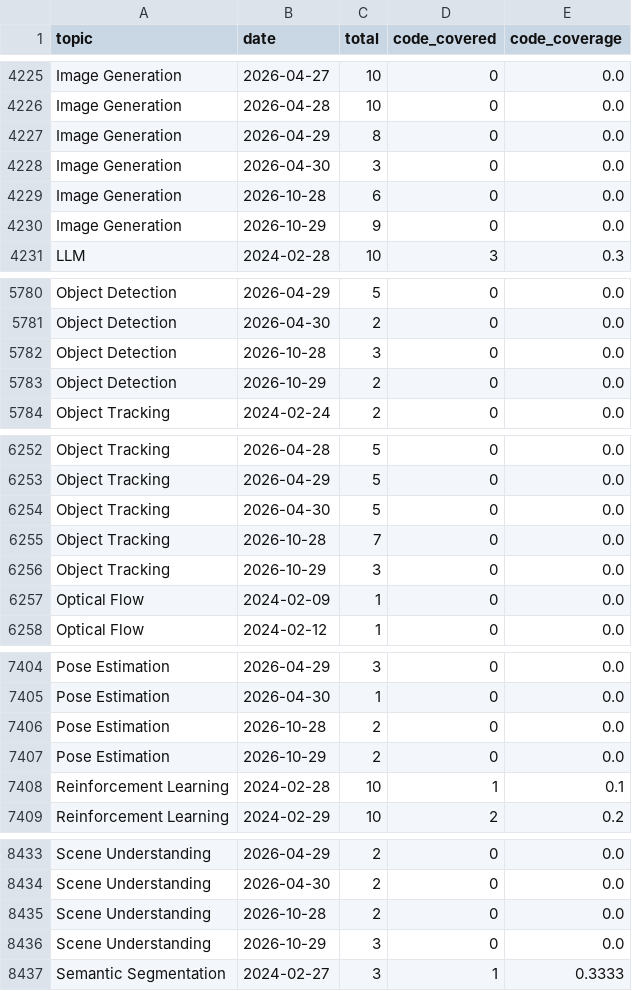
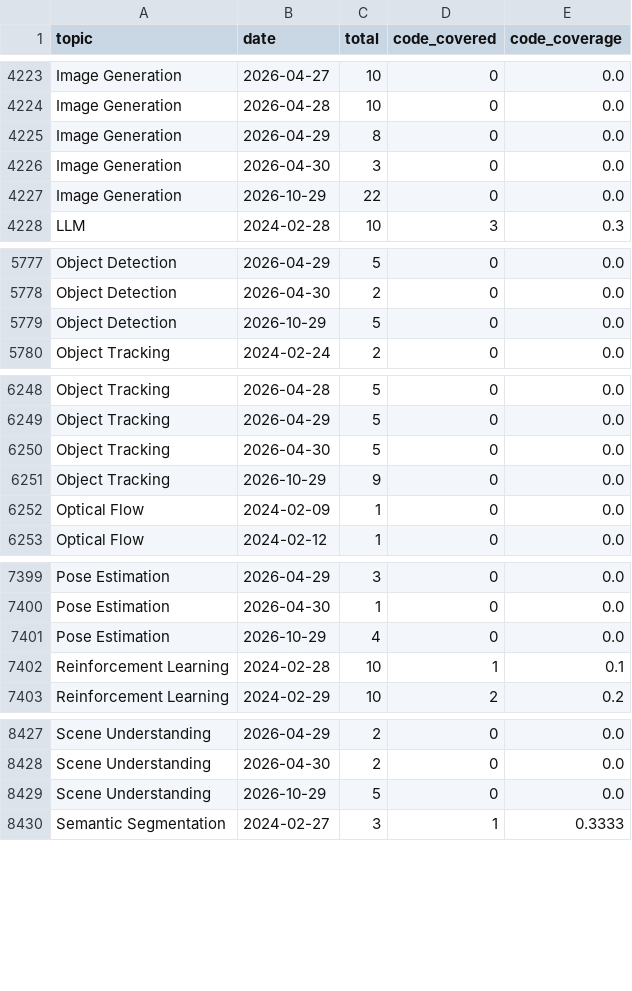
Before and after one commit to a541203686/paper-list, a CSV file: docs/analytics/data/code_coverage_daily.csv, drawn as a sheet; only a part is shown, gaps mark what is left out; the diff covers the shown part only.

```diff
--- a/docs/analytics/data/code_coverage_daily.csv
+++ b/docs/analytics/data/code_coverage_daily.csv
@@ -4228,4 +4226,3 @@ Image Generation,2026-04-29,8,0,0.0
 Image Generation,2026-04-30,3,0,0.0
-Image Generation,2026-10-28,6,0,0.0
-Image Generation,2026-10-29,9,0,0.0
+Image Generation,2026-10-29,22,0,0.0
 LLM,2024-02-28,10,3,0.3
@@ -5781,4 +5778,3 @@ Object Detection,2026-04-29,5,0,0.0
 Object Detection,2026-04-30,2,0,0.0
-Object Detection,2026-10-28,3,0,0.0
-Object Detection,2026-10-29,2,0,0.0
+Object Detection,2026-10-29,5,0,0.0
 Object Tracking,2024-02-24,2,0,0.0
@@ -6254,4 +6250,3 @@ Object Tracking,2026-04-29,5,0,0.0
 Object Tracking,2026-04-30,5,0,0.0
-Object Tracking,2026-10-28,7,0,0.0
-Object Tracking,2026-10-29,3,0,0.0
+Object Tracking,2026-10-29,9,0,0.0
 Optical Flow,2024-02-09,1,0,0.0
@@ -7405,4 +7400,3 @@ Pose Estimation,2026-04-29,3,0,0.0
 Pose Estimation,2026-04-30,1,0,0.0
-Pose Estimation,2026-10-28,2,0,0.0
-Pose Estimation,2026-10-29,2,0,0.0
+Pose Estimation,2026-10-29,4,0,0.0
 Reinforcement Learning,2024-02-28,10,1,0.1
@@ -8434,4 +8428,3 @@ Scene Understanding,2026-04-29,2,0,0.0
 Scene Understanding,2026-04-30,2,0,0.0
-Scene Understanding,2026-10-28,2,0,0.0
-Scene Understanding,2026-10-29,3,0,0.0
+Scene Understanding,2026-10-29,5,0,0.0
 Semantic Segmentation,2024-02-27,3,1,0.3333
```
Also changed, not shown: 4 removed rows and 4 edited cells elsewhere in this file, docs/analytics/data/code_coverage_monthly.csv, docs/analytics/data/daily_counts.csv, 48 other files.
